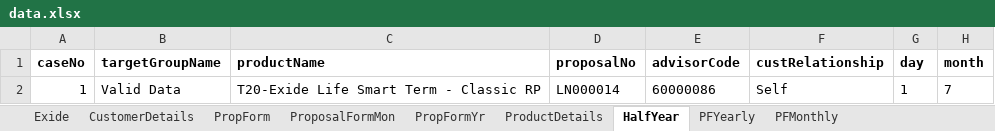
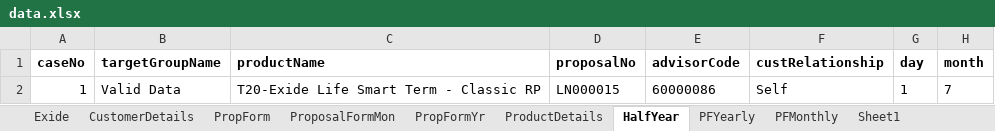
Before and after one commit to Centralrepository/EXIDE-POMFRAMEWORK, an Excel workbook: Exide_POM/Resources/data/data.xlsx, sheet HalfYear, drawn as a sheet; only a part is shown; values as stored, in another font and other column widths than the file's, no borders; the diff names each change by its address in the sheet, - before the commit and + after, or states it on an @@ line.

```diff
--- a/Exide_POM/Resources/data/data.xlsx (sheet HalfYear)
+++ b/Exide_POM/Resources/data/data.xlsx (sheet HalfYear)
+sheet tab: Sheet1
-D2 (proposalNo): LN000014
+D2 (proposalNo): LN000015
```
Also changed, not shown: sheet PFMonthly, sheet PFYearly, 37 other files.
